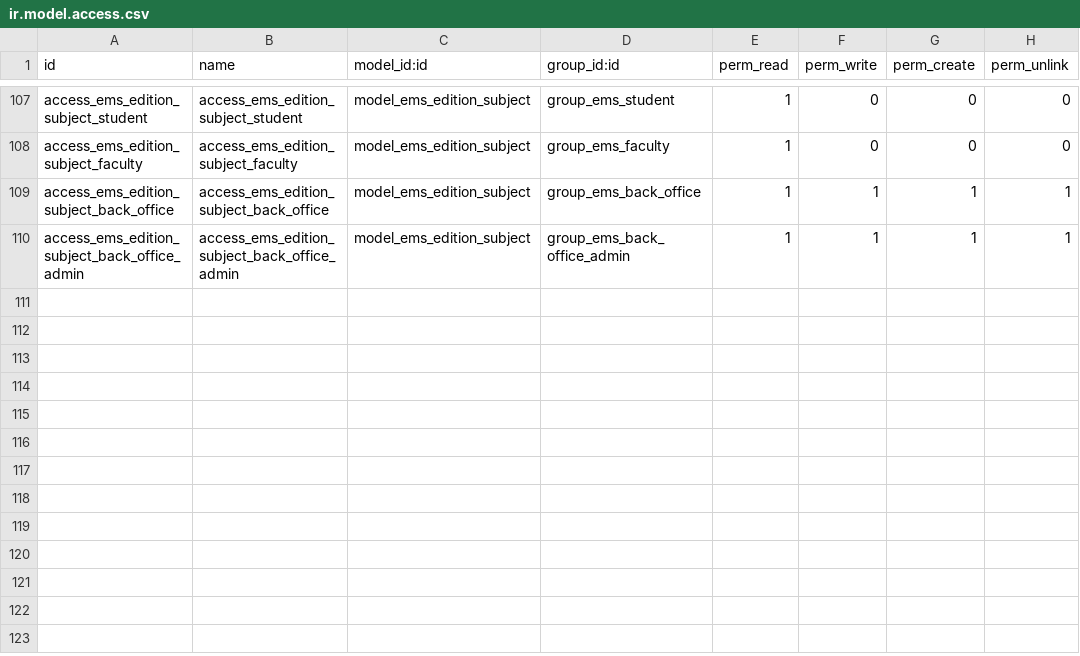
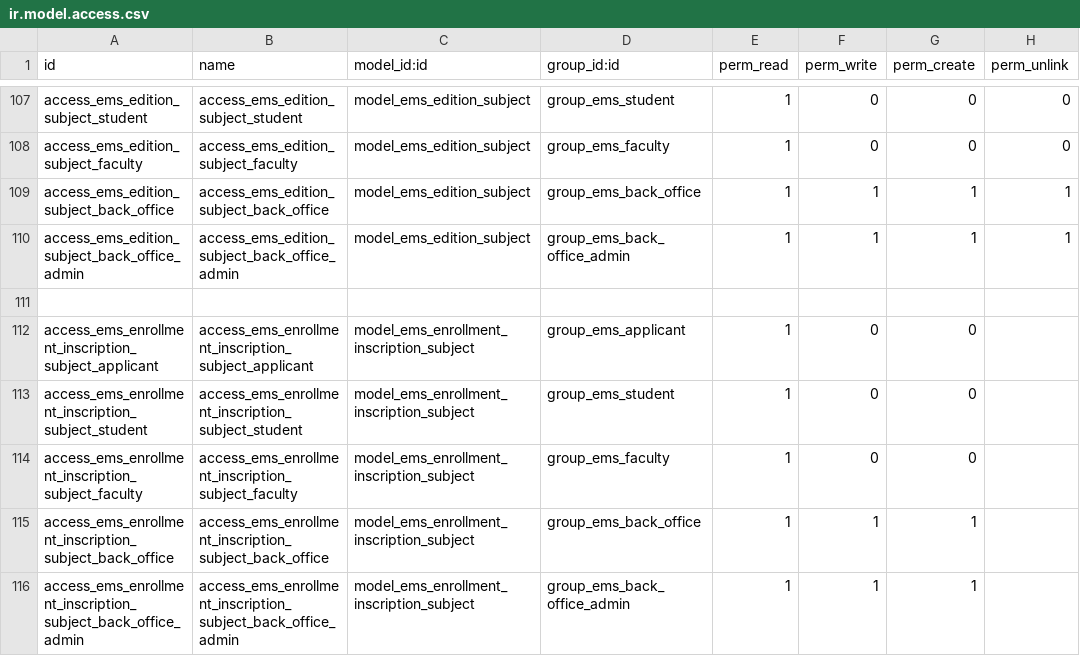
Before and after one commit to primecv/openeducat_erp, a CSV file: emsprime_core/security/ir.model.access.csv, drawn as a sheet; only a part is shown, gaps mark what is left out; the diff names each change by its address in the sheet, - before the commit and + after, or states it on an @@ line.

Commit message:
Update Access Rights

```diff
--- a/emsprime_core/security/ir.model.access.csv
+++ b/emsprime_core/security/ir.model.access.csv
+row 111: (empty)
+row 112: access_ems_enrollment_inscription_subject_applicant | access_ems_enrollment_inscription_subject_applicant | model_ems_enrollment_inscription_subject | group_ems_applicant | 1 | 0 | 0
+row 113: access_ems_enrollment_inscription_subject_student | access_ems_enrollment_inscription_subject_student | model_ems_enrollment_inscription_subject | group_ems_student | 1 | 0 | 0
+row 114: access_ems_enrollment_inscription_subject_faculty | access_ems_enrollment_inscription_subject_faculty | model_ems_enrollment_inscription_subject | group_ems_faculty | 1 | 0 | 0
+row 115: access_ems_enrollment_inscription_subject_back_office | access_ems_enrollment_inscription_subject_back_office | model_ems_enrollment_inscription_subject | group_ems_back_office | 1 | 1 | 1
+row 116: access_ems_enrollment_inscription_subject_back_office_admin | access_ems_enrollment_inscription_subject_back_office_admin | model_ems_enrollment_inscription_subject | group_ems_back_office_admin | 1 | 1 | 1
```
